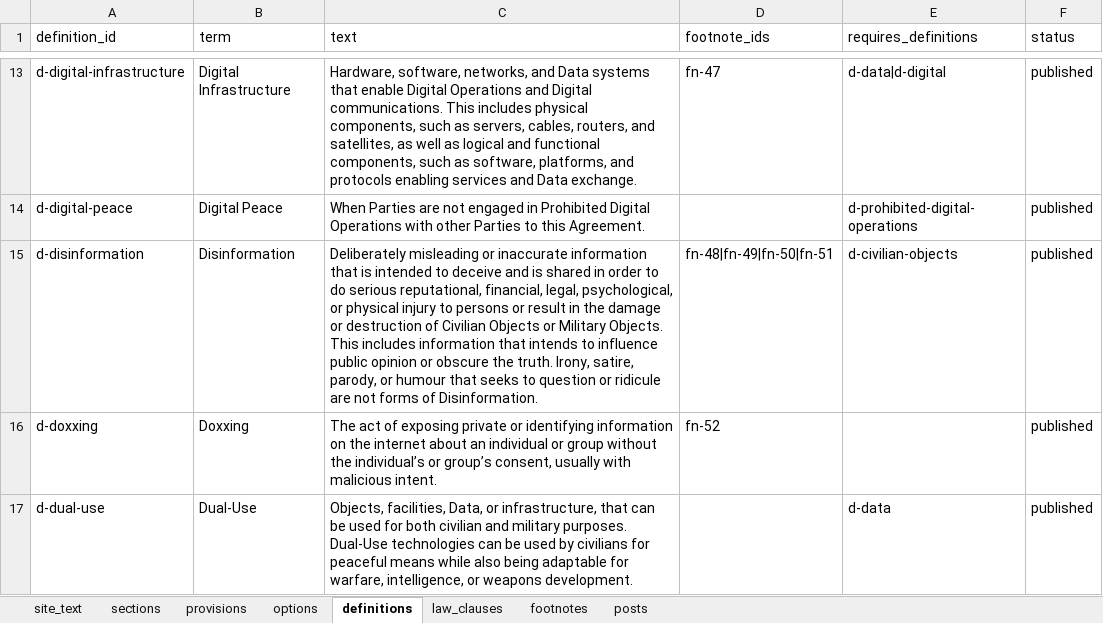
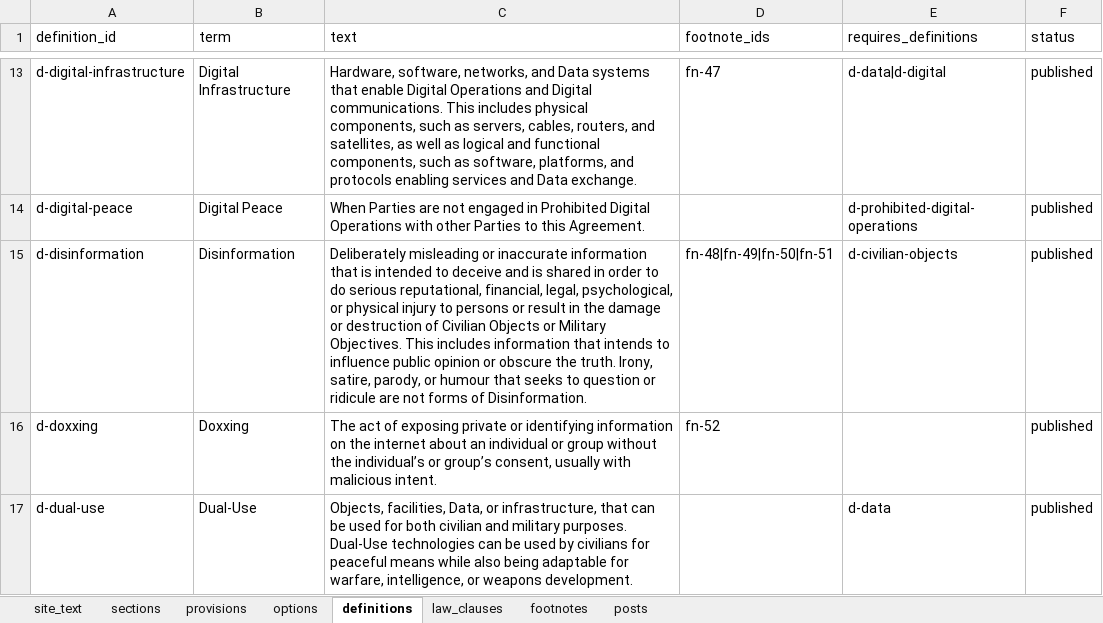
Before and after one commit to hrcberkeley/digital-ceasefires, an Excel workbook: Digital Ceasefire Platform.xlsx, sheet definitions, drawn as a sheet; only a part is shown, gaps mark what is left out; values as stored, in another font and other column widths than the file's, no borders; the diff names each change by its address in the sheet, - before the commit and + after, or states it on an @@ line.

```diff
--- a/Digital Ceasefire Platform.xlsx (sheet definitions)
+++ b/Digital Ceasefire Platform.xlsx (sheet definitions)
-C15 (text): …or Military Objects. This includes…
+C15 (text): …or Military Objectives. This includes…
```
Also changed, not shown: sheet posts, sheet site_text, 19 other files.
